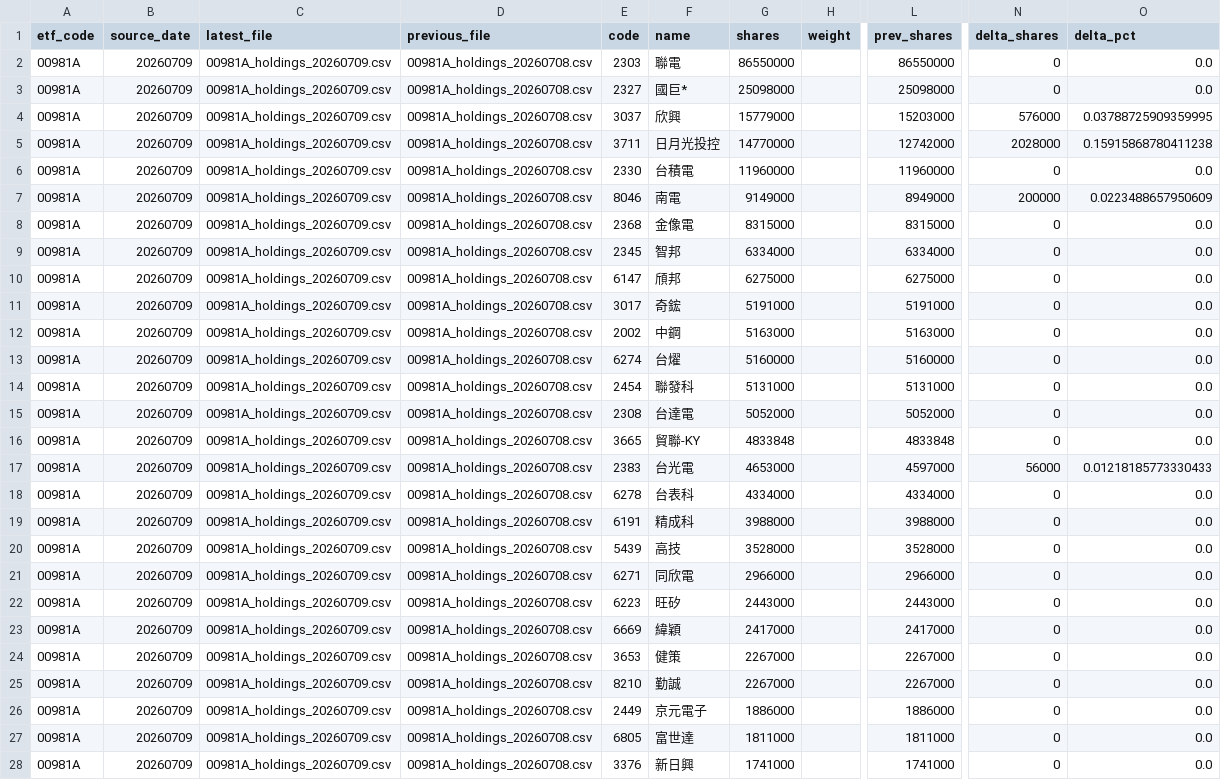
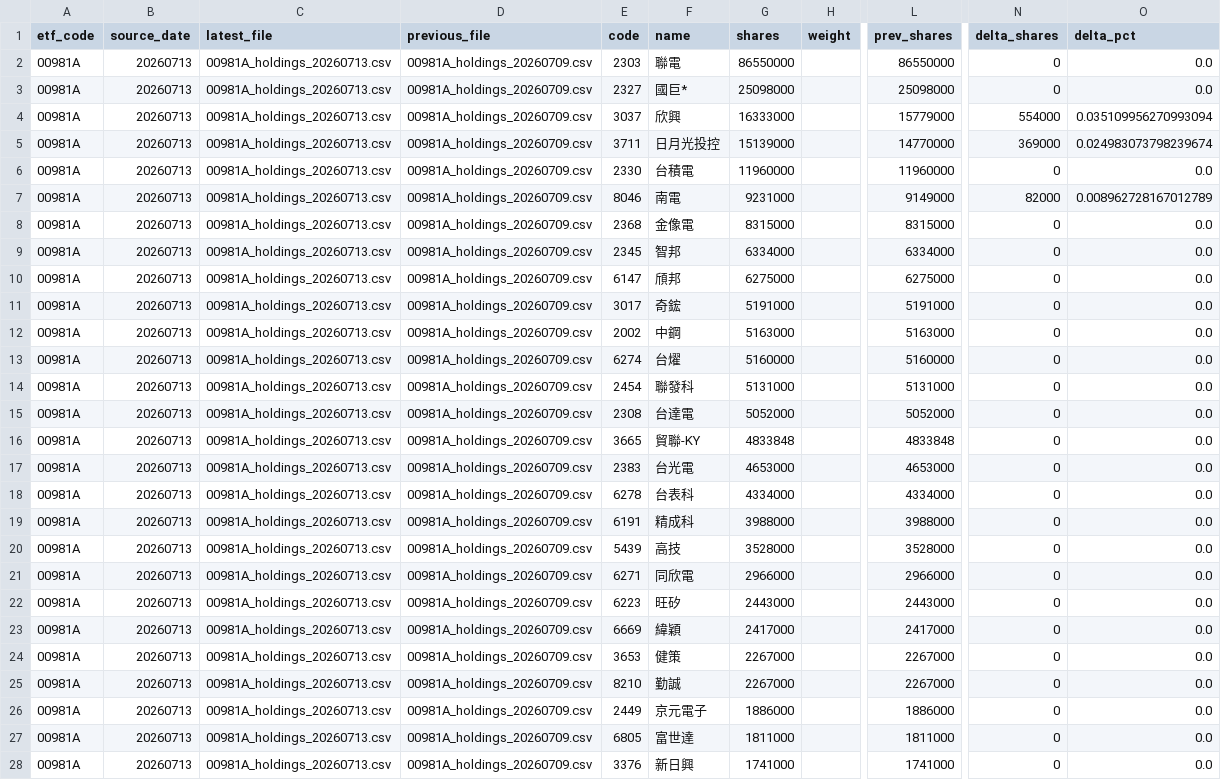
Before and after one commit to 4ru1013/taiwan-stock-screen, a CSV file: data/raw/etf_holdings_latest.csv, drawn as a sheet; only a part is shown, gaps mark what is left out; the diff covers the shown part only; the diff names each change by its address in the sheet, - before the commit and + after, or states it on an @@ line.

```diff
--- a/data/raw/etf_holdings_latest.csv
+++ b/data/raw/etf_holdings_latest.csv
-B2:B28 (source_date): 20260709
+B2:B28 (source_date): 20260713
-C2:C28 (latest_file): 00981A_holdings_20260709.csv
+C2:C28 (latest_file): 00981A_holdings_20260713.csv
-D2:D28 (previous_file): 00981A_holdings_20260708.csv
+D2:D28 (previous_file): 00981A_holdings_20260709.csv
-G4 (shares): 15779000
+G4 (shares): 16333000
-L4 (prev_shares): 15203000
+L4 (prev_shares): 15779000
-N4 (delta_shares): 576000
+N4 (delta_shares): 554000
-O4 (delta_pct): 0.03788725909359995
+O4 (delta_pct): 0.035109956270993094
-G5 (shares): 14770000
+G5 (shares): 15139000
-L5 (prev_shares): 12742000
+L5 (prev_shares): 14770000
-N5 (delta_shares): 2028000
+N5 (delta_shares): 369000
-O5 (delta_pct): 0.15915868780411238
+O5 (delta_pct): 0.024983073798239674
-G7 (shares): 9149000
+G7 (shares): 9231000
-L7 (prev_shares): 8949000
+L7 (prev_shares): 9149000
-N7 (delta_shares): 200000
+N7 (delta_shares): 82000
-O7 (delta_pct): 0.0223488657950609
+O7 (delta_pct): 0.008962728167012789
-L17 (prev_shares): 4597000
+L17 (prev_shares): 4653000
-N17 (delta_shares): 56000
+N17 (delta_shares): 0
-O17 (delta_pct): 0.01218185773330433
+O17 (delta_pct): 0.0
```
Also changed, not shown: 69 edited cells elsewhere in this file, data/raw/prices_latest.csv, output/candidate_pool.csv, 4 other files.
